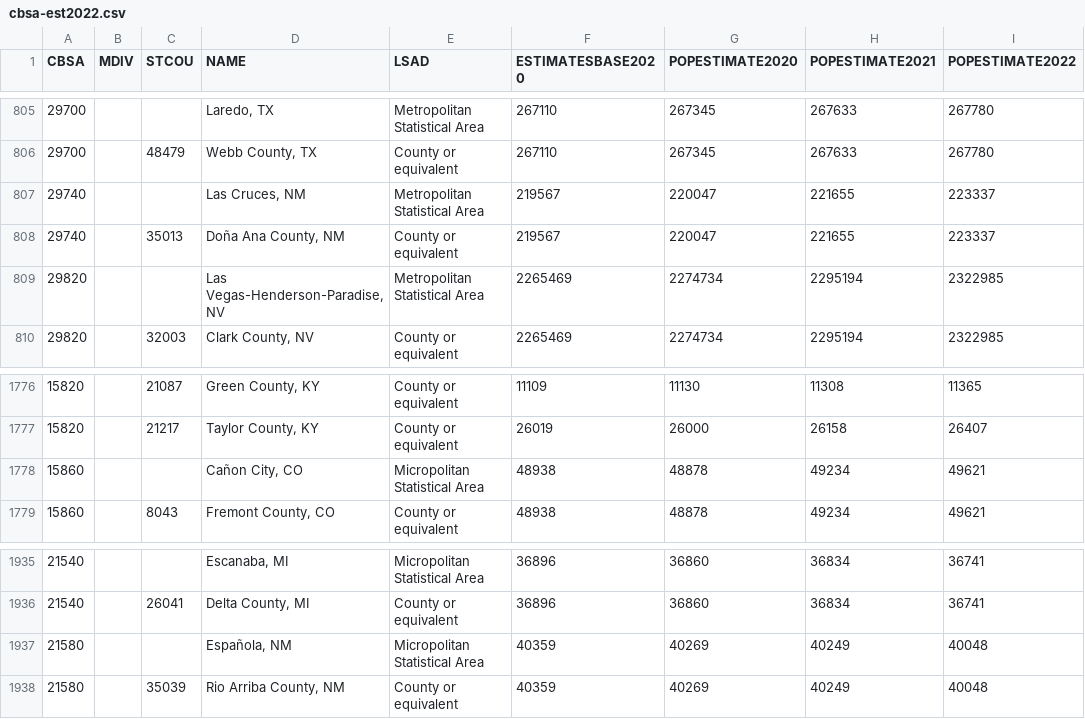
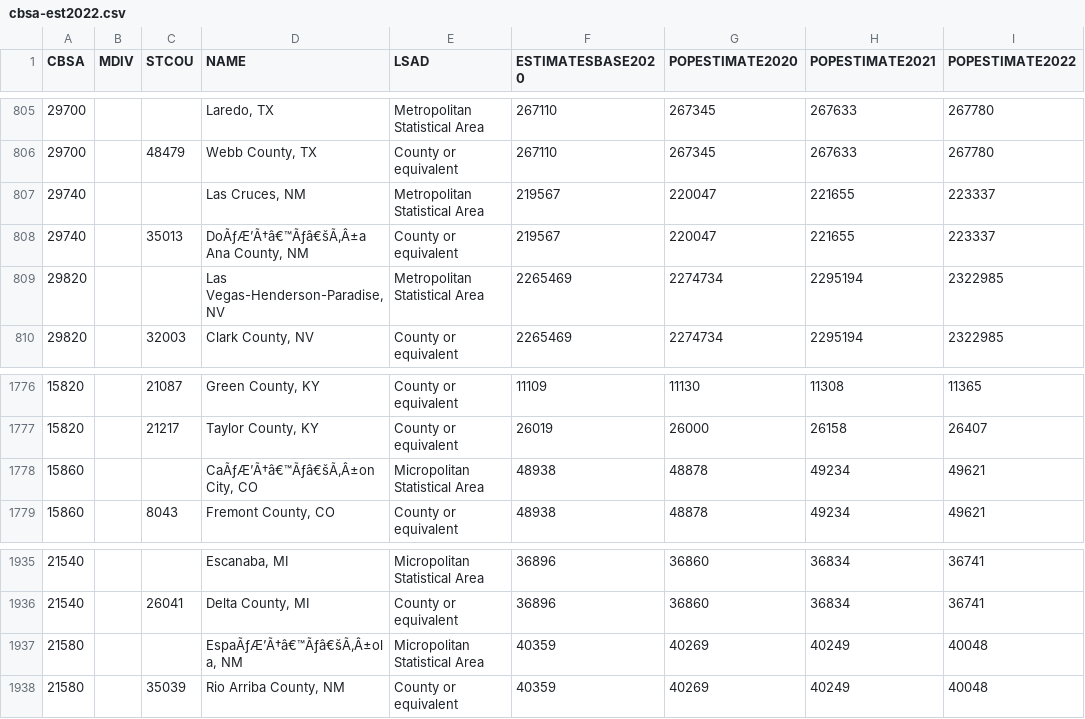
Before and after one commit to eb-coding-portfolio/python-fundamentals, a CSV file: Data/Population/cbsa-est2022.csv, drawn as a sheet; only a part is shown, gaps mark what is left out; the diff names each change by its address in the sheet, - before the commit and + after, or states it on an @@ line.

```diff
--- a/Data/Population/cbsa-est2022.csv
+++ b/Data/Population/cbsa-est2022.csv
-D808 (NAME): Doña Ana County, NM
+D808 (NAME): DoÃƒÆ’Ã†â€™Ãƒâ€šÃ‚Â±a Ana County, NM
-D1778 (NAME): Cañon City, CO
+D1778 (NAME): CaÃƒÆ’Ã†â€™Ãƒâ€šÃ‚Â±on City, CO
-D1937 (NAME): Española, NM
+D1937 (NAME): EspaÃƒÆ’Ã†â€™Ãƒâ€šÃ‚Â±ola, NM
```
Also changed, not shown: 16 other files.
